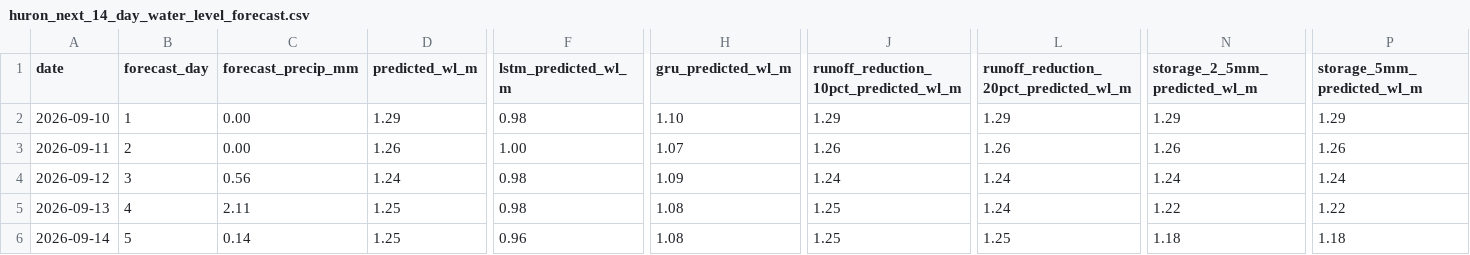
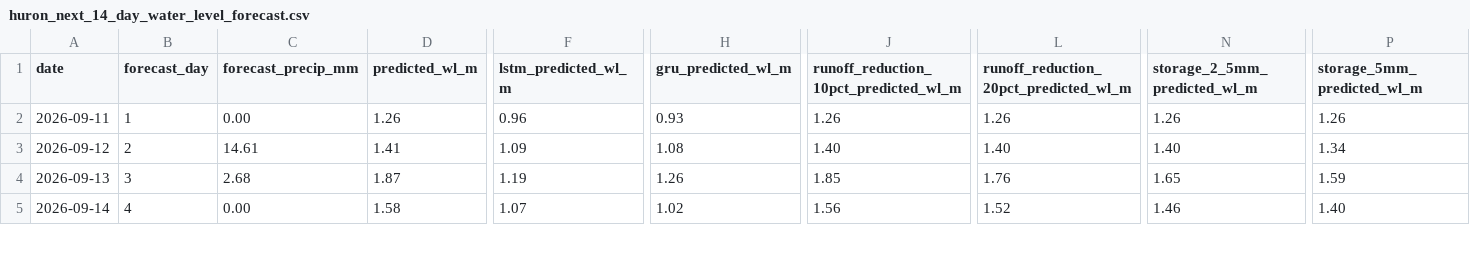
Before and after one commit to Babakd92/flood_ml, a CSV file: huron_next_14_day_water_level_forecast.csv, drawn as a sheet; only a part is shown, gaps mark what is left out; removed rows and columns are numbered as before the commit, all else as after; rows hold the shown columns only; the diff covers the shown part only; the diff names each change by its address in the sheet, - before the commit and + after, or states it on an @@ line.

```diff
--- a/huron_next_14_day_water_level_forecast.csv
+++ b/huron_next_14_day_water_level_forecast.csv
-row 2: 2026-09-10 | 1 | 0.00 | 1.29 | 0.98 | 1.10 | 1.29 | 1.29 | 1.29 | 1.29
-B2 (forecast_day): 2
+B2 (forecast_day): 1
-F2 (lstm_predicted_wl_m): 1.00
+F2 (lstm_predicted_wl_m): 0.96
-H2 (gru_predicted_wl_m): 1.07
+H2 (gru_predicted_wl_m): 0.93
-B3 (forecast_day): 3
+B3 (forecast_day): 2
-C3 (forecast_precip_mm): 0.56
+C3 (forecast_precip_mm): 14.61
-D3 (predicted_wl_m): 1.24
+D3 (predicted_wl_m): 1.41
-F3 (lstm_predicted_wl_m): 0.98
+F3 (lstm_predicted_wl_m): 1.09
-H3 (gru_predicted_wl_m): 1.09
+H3 (gru_predicted_wl_m): 1.08
-J3: 1.24
+J3: 1.40
-L3: 1.24
+L3: 1.40
-N3 (storage_2_5mm_predicted_wl_m): 1.24
+N3 (storage_2_5mm_predicted_wl_m): 1.40
-P3 (storage_5mm_predicted_wl_m): 1.24
+P3 (storage_5mm_predicted_wl_m): 1.34
-B4 (forecast_day): 4
+B4 (forecast_day): 3
-C4 (forecast_precip_mm): 2.11
+C4 (forecast_precip_mm): 2.68
-D4 (predicted_wl_m): 1.25
+D4 (predicted_wl_m): 1.87
-F4 (lstm_predicted_wl_m): 0.98
+F4 (lstm_predicted_wl_m): 1.19
-H4 (gru_predicted_wl_m): 1.08
+H4 (gru_predicted_wl_m): 1.26
-J4: 1.25
+J4: 1.85
-L4: 1.24
+L4: 1.76
-N4 (storage_2_5mm_predicted_wl_m): 1.22
+N4 (storage_2_5mm_predicted_wl_m): 1.65
-P4 (storage_5mm_predicted_wl_m): 1.22
+P4 (storage_5mm_predicted_wl_m): 1.59
-B5 (forecast_day): 5
+B5 (forecast_day): 4
-C5 (forecast_precip_mm): 0.14
+C5 (forecast_precip_mm): 0.00
-D5 (predicted_wl_m): 1.25
+D5 (predicted_wl_m): 1.58
-F5 (lstm_predicted_wl_m): 0.96
+F5 (lstm_predicted_wl_m): 1.07
-H5 (gru_predicted_wl_m): 1.08
+H5 (gru_predicted_wl_m): 1.02
-J5: 1.25
+J5: 1.56
-L5: 1.25
+L5: 1.52
-N5 (storage_2_5mm_predicted_wl_m): 1.18
+N5 (storage_2_5mm_predicted_wl_m): 1.46
-P5 (storage_5mm_predicted_wl_m): 1.18
+P5 (storage_5mm_predicted_wl_m): 1.40
```
Also changed, not shown: 1 added row and 78 edited cells elsewhere in this file, huron_open_meteo_basin_average_precipitation.csv, huron_test_observed_vs_predicted.csv, 16 other files.
